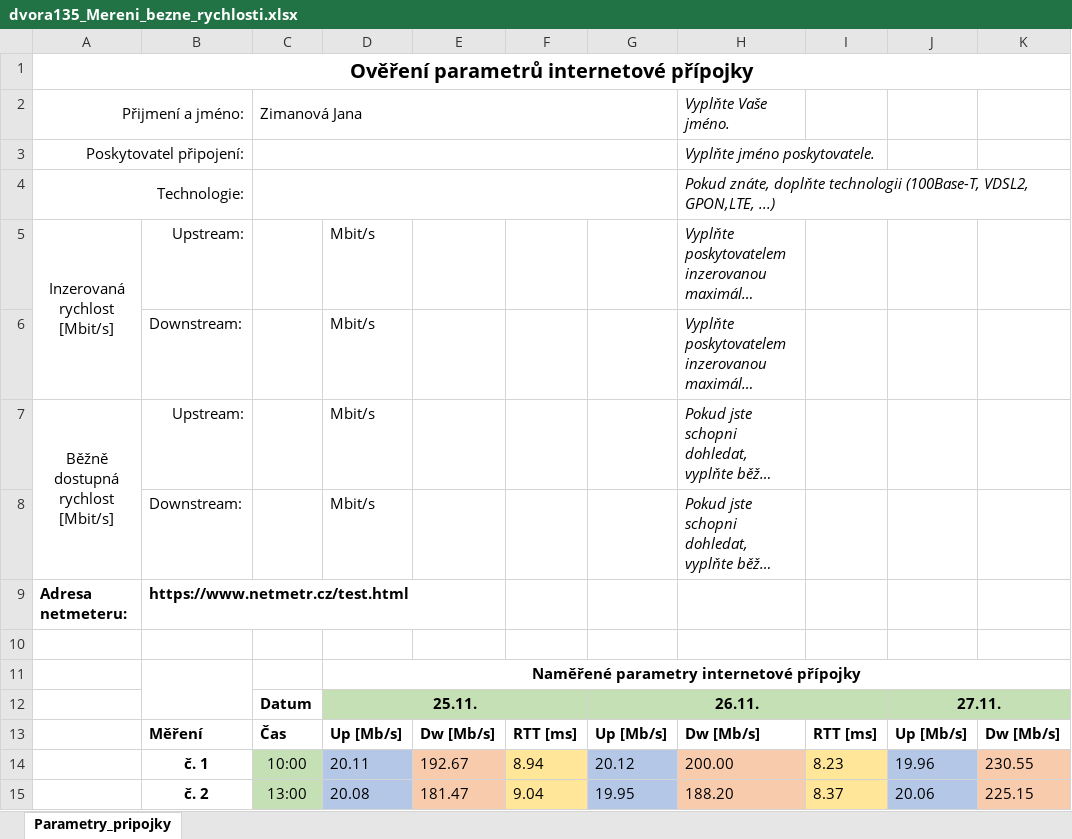
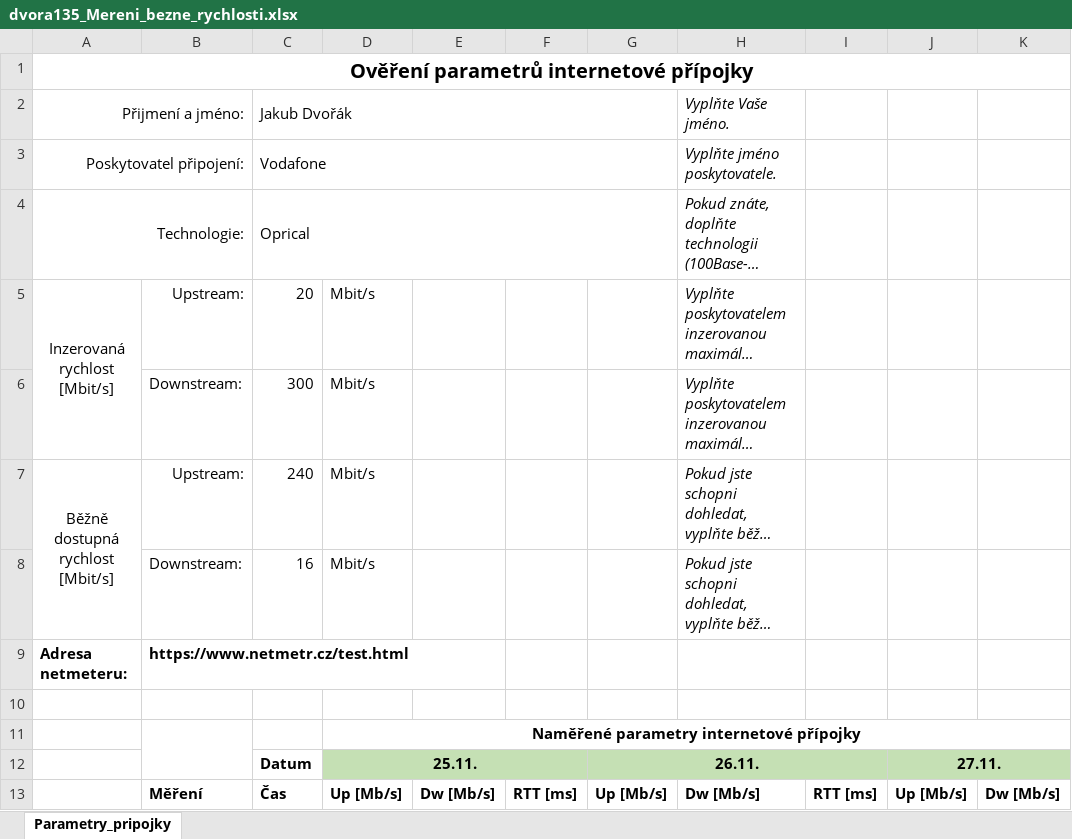
Before and after one commit to cviop/TSI-Lab-3, an Excel workbook: Materialy/dvora135_Mereni_bezne_rychlosti.xlsx, sheet Parametry_pripojky, drawn as a sheet; only a part is shown; the shorter side is filled out with more unchanged rows; long unchanged cells end in …; values as stored, in another font and other column widths than the file's, no borders; charts and pictures not drawn; the diff names each change by its address in the sheet, - before the commit and + after, or states it on an @@ line.

```diff
--- a/Materialy/dvora135_Mereni_bezne_rychlosti.xlsx (sheet Parametry_pripojky)
+++ b/Materialy/dvora135_Mereni_bezne_rychlosti.xlsx (sheet Parametry_pripojky)
-C2: Zimanová Jana
+C2: Jakub Dvořák
-C3: (empty)
+C3: Vodafone
-C4: (empty)
+C4: Oprical
-C5: (empty)
+C5: 20
-C6: (empty)
+C6: 300
-C7: (empty)
+C7: 240
-C8: (empty)
+C8: 16
```
Also changed, not shown: charts or pictures, 8 other files.
